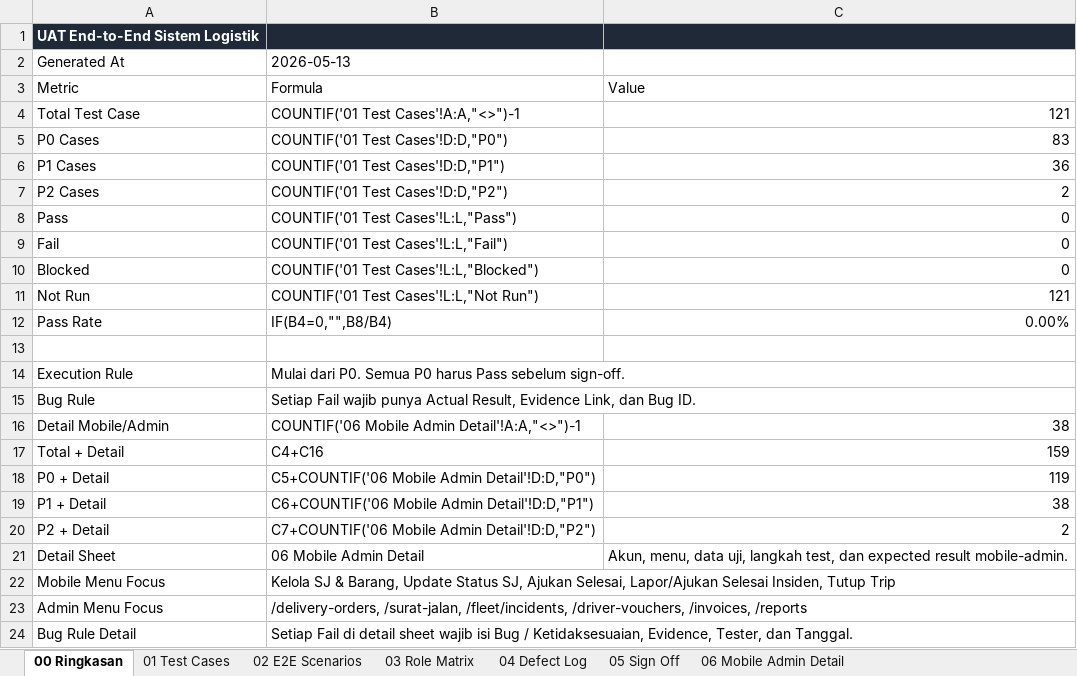
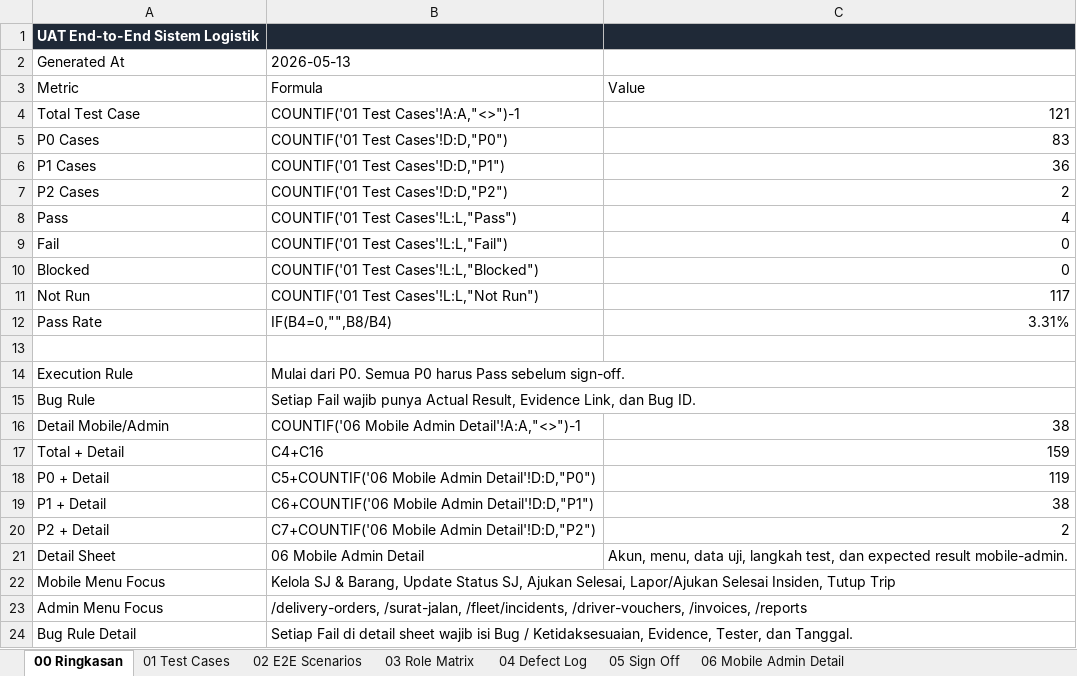
Before and after one commit to selvianamutik/logistik-admin-panel, an Excel workbook: artifacts/uat/UAT_LOGISTIK_END_TO_END.xlsx, sheet 00 Ringkasan, drawn as a sheet; values as stored, in another font and other column widths than the file's, no borders; the diff names each change by its address in the sheet, - before the commit and + after, or states it on an @@ line.

```diff
--- a/artifacts/uat/UAT_LOGISTIK_END_TO_END.xlsx (sheet 00 Ringkasan)
+++ b/artifacts/uat/UAT_LOGISTIK_END_TO_END.xlsx (sheet 00 Ringkasan)
-C8: 0
+C8: 4
-C11: 121
+C11: 117
-C12: 0.00%
+C12: 3.31%
```
Also changed, not shown: sheet 06 Mobile Admin Detail, sheet 01 Test Cases, artifacts/uat/UAT_LOGISTIK_END_TO_END_TESTER.xlsx, 1 other file.
